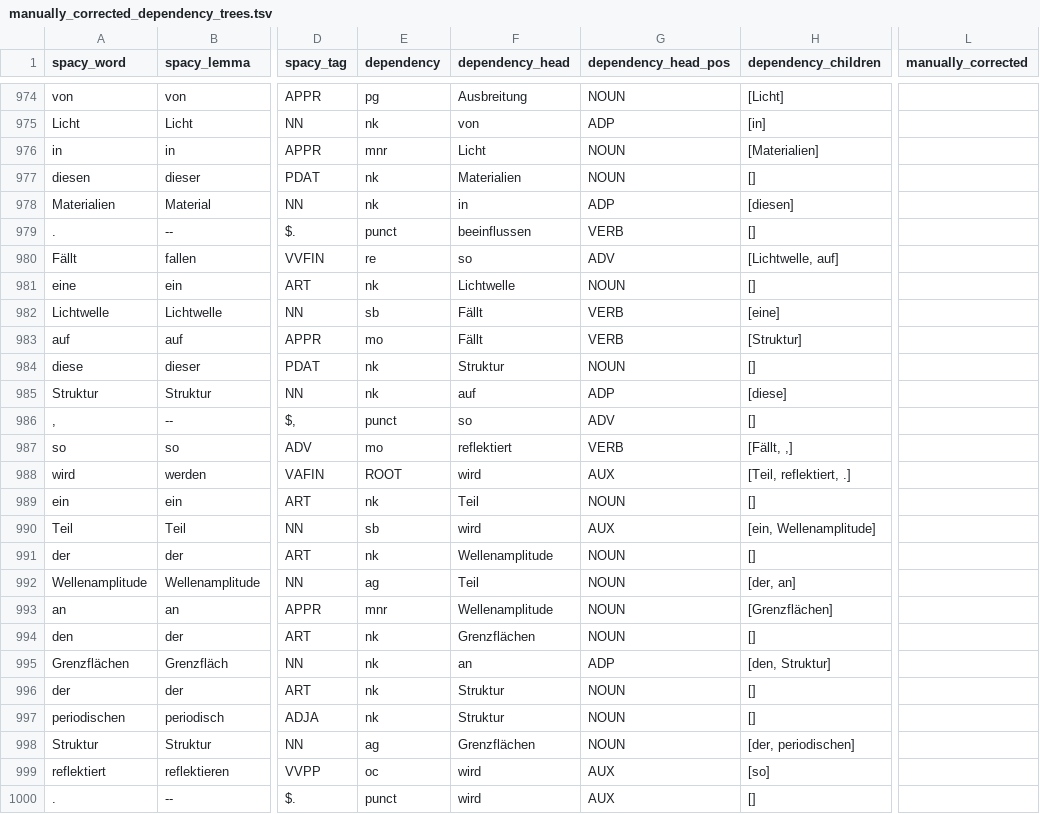
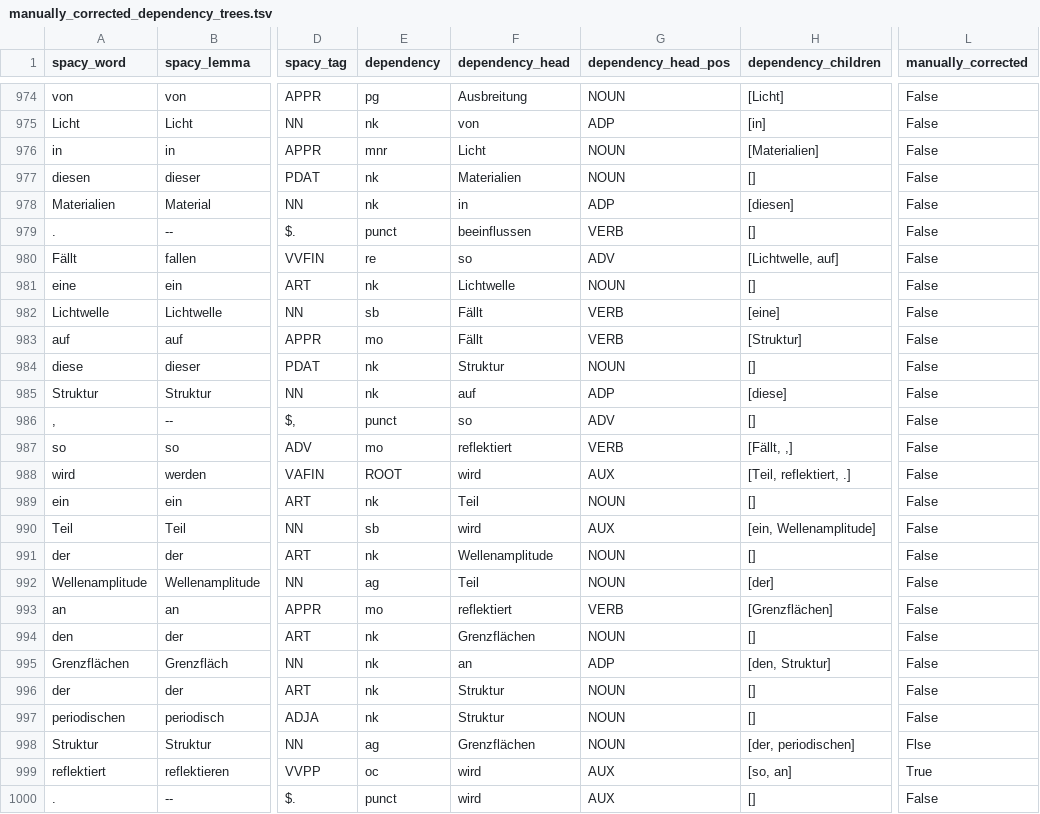
Before and after one commit to saphjra/PoTeC_depencency_trees_correction, a TSV file: Janas Corrections/manually_corrected_dependency_trees.tsv, drawn as a sheet; only a part is shown, gaps mark what is left out; the diff covers the shown part only; the diff names each change by its address in the sheet, - before the commit and + after, or states it on an @@ line.

Commit message:
corrections  in manually_corrected_consticuency_trees.tsv

```diff
--- a/Janas Corrections/manually_corrected_dependency_trees.tsv
+++ b/Janas Corrections/manually_corrected_dependency_trees.tsv
-L974:L997 (manually_corrected): (empty)
+L974:L997 (manually_corrected): False
-H992 (dependency_children): [der, an]
+H992 (dependency_children): [der]
-E993 (dependency): mnr
+E993 (dependency): mo
-F993 (dependency_head): Wellenamplitude
+F993 (dependency_head): reflektiert
-G993 (dependency_head_pos): NOUN
+G993 (dependency_head_pos): VERB
-L998 (manually_corrected): (empty)
+L998 (manually_corrected): Flse
-H999 (dependency_children): [so]
+H999 (dependency_children): [so, an]
-L999 (manually_corrected): (empty)
+L999 (manually_corrected): True
-L1000 (manually_corrected): (empty)
+L1000 (manually_corrected): False
```
Also changed, not shown: 113 edited cells elsewhere in this file.
